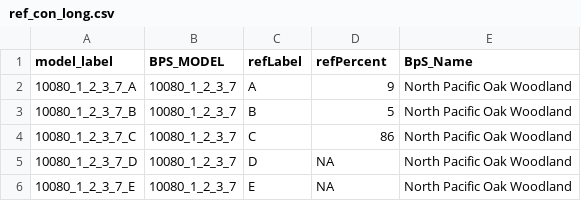
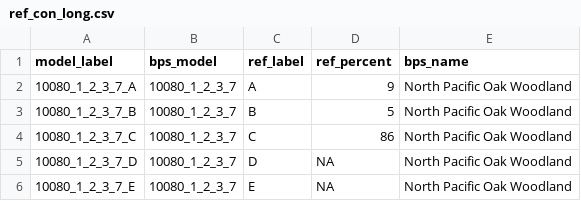
Before and after one commit to rswaty/bps_docs_parse, a CSV file: tables/ref_con_long.csv, drawn as a sheet; only a part is shown.

Commit message:
standardized table field names-I think

```diff
--- a/tables/ref_con_long.csv
+++ b/tables/ref_con_long.csv
@@ -1,2 +1,2 @@
-model_label,BPS_MODEL,refLabel,refPercent,BpS_Name
+model_label,bps_model,ref_label,ref_percent,bps_name
 10080_1_2_3_7_A,10080_1_2_3_7,A,9,North Pacific Oak Woodland
```
Also changed, not shown: tables/bps_indicators.csv, 6 other files.
